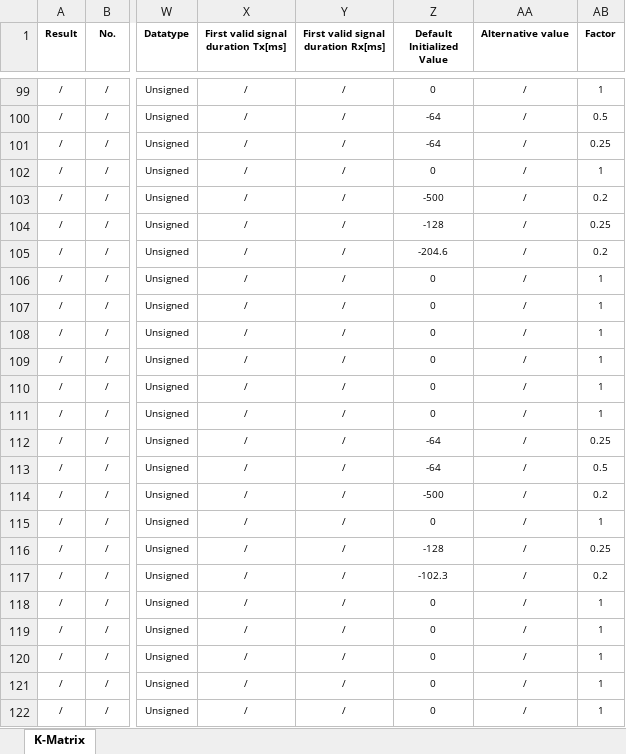
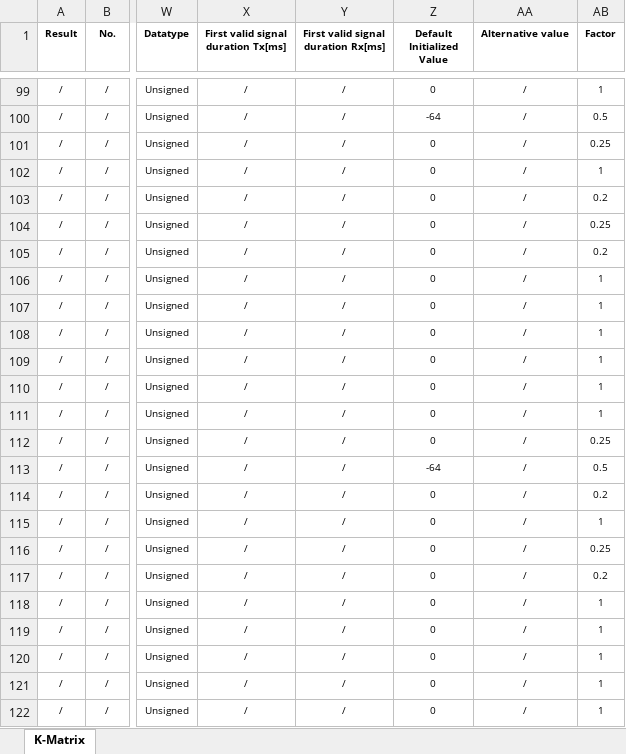
Before and after one commit to 0xWave-Flow/canmatrix, an Excel workbook: dbc/ALIEN_OF_DBC/ARS408_can_database_ch01.xlsx, sheet K-Matrix, drawn as a sheet; only a part is shown, gaps mark what is left out; values as stored, in another font and other column widths than the file's, no borders; the diff covers the shown part only; the diff names each change by its address in the sheet, - before the commit and + after, or states it on an @@ line.

```diff
--- a/dbc/ALIEN_OF_DBC/ARS408_can_database_ch01.xlsx (sheet K-Matrix)
+++ b/dbc/ALIEN_OF_DBC/ARS408_can_database_ch01.xlsx (sheet K-Matrix)
-Z101 (Default Initialized Value): -64
+Z101 (Default Initialized Value): 0
-Z103 (Default Initialized Value): -500
+Z103 (Default Initialized Value): 0
-Z104 (Default Initialized Value): -128
+Z104 (Default Initialized Value): 0
-Z105 (Default Initialized Value): -204.6
+Z105 (Default Initialized Value): 0
-Z112 (Default Initialized Value): -64
+Z112 (Default Initialized Value): 0
-Z114 (Default Initialized Value): -500
+Z114 (Default Initialized Value): 0
-Z116 (Default Initialized Value): -128
+Z116 (Default Initialized Value): 0
-Z117 (Default Initialized Value): -102.3
+Z117 (Default Initialized Value): 0
```
Also changed, not shown: 11 edited cells elsewhere in this sheet, 4 other files.
